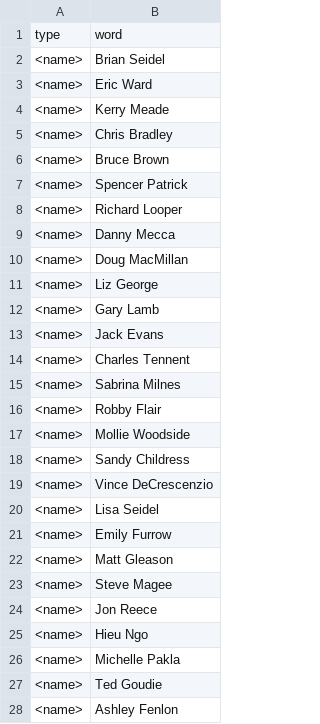
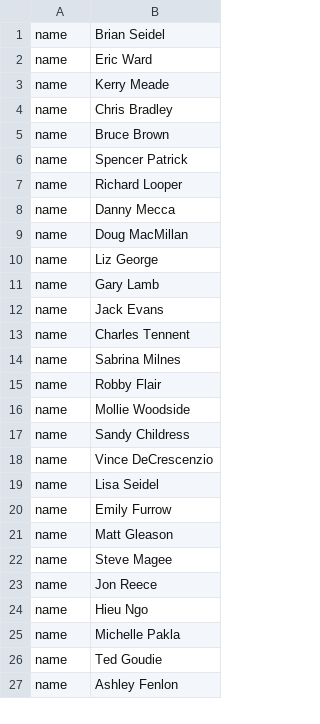
Before and after one commit to timschwab/names, a CSV file: js/data/names.csv, drawn as a sheet; only a part is shown; the diff covers the shown part only.

```diff
--- a/js/data/names.csv
+++ b/js/data/names.csv
@@ -1,28 +1,27 @@
-type,word
-<name>,Brian Seidel
-<name>,Eric Ward
-<name>,Kerry Meade
-<name>,Chris Bradley
-<name>,Bruce Brown
-<name>,Spencer Patrick
-<name>,Richard Looper
-<name>,Danny Mecca
-<name>,Doug MacMillan
-<name>,Liz George
-<name>,Gary Lamb
-<name>,Jack Evans
-<name>,Charles Tennent
-<name>,Sabrina Milnes
-<name>,Robby Flair
-<name>,Mollie Woodside
-<name>,Sandy Childress
-<name>,Vince DeCrescenzio
-<name>,Lisa Seidel
-<name>,Emily Furrow
-<name>,Matt Gleason
-<name>,Steve Magee
-<name>,Jon Reece
-<name>,Hieu Ngo
-<name>,Michelle Pakla
-<name>,Ted Goudie
-<name>,Ashley Fenlon
+name,Brian Seidel
+name,Eric Ward
+name,Kerry Meade
+name,Chris Bradley
+name,Bruce Brown
+name,Spencer Patrick
+name,Richard Looper
+name,Danny Mecca
+name,Doug MacMillan
+name,Liz George
+name,Gary Lamb
+name,Jack Evans
+name,Charles Tennent
+name,Sabrina Milnes
+name,Robby Flair
+name,Mollie Woodside
+name,Sandy Childress
+name,Vince DeCrescenzio
+name,Lisa Seidel
+name,Emily Furrow
+name,Matt Gleason
+name,Steve Magee
+name,Jon Reece
+name,Hieu Ngo
+name,Michelle Pakla
+name,Ted Goudie
+name,Ashley Fenlon
```
Also changed, not shown: 49 edited cells elsewhere in this file.
